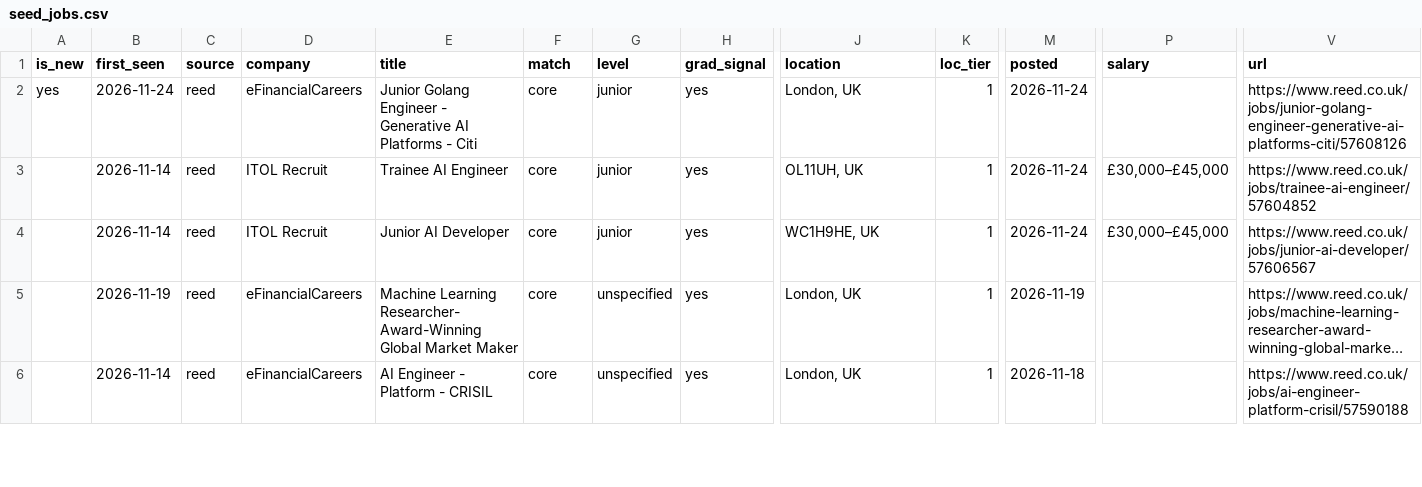
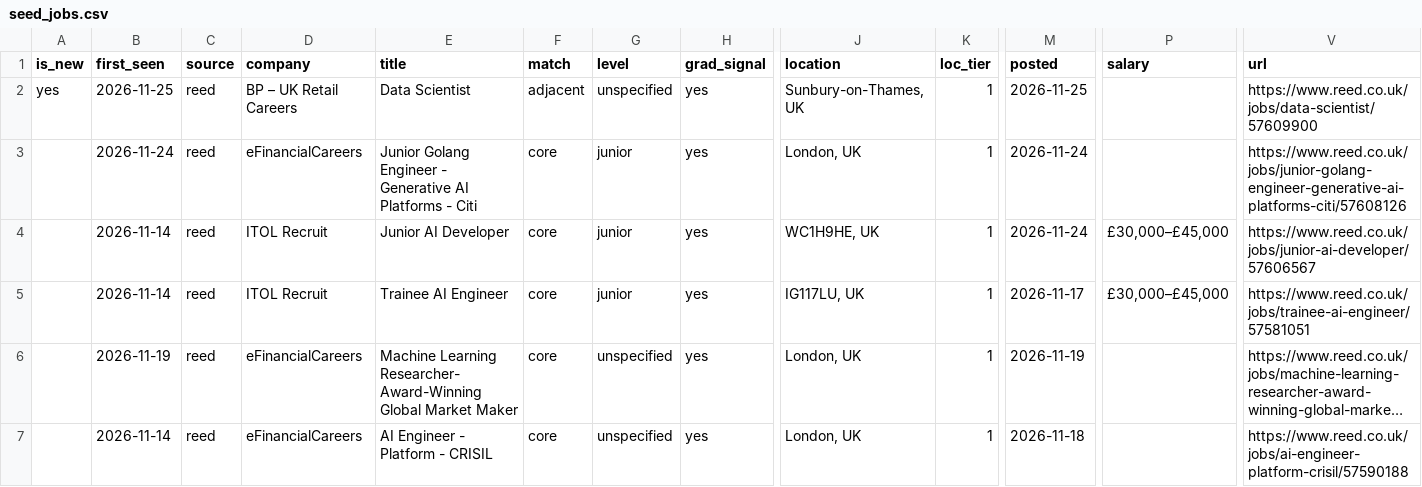
Before and after one commit to t1anzn/seed-scout, a CSV file: docs/seed_jobs.csv, drawn as a sheet; only a part is shown, gaps mark what is left out; long unchanged cells end in …; removed rows and columns are numbered as before the commit, all else as after; rows hold the shown columns only; the diff names each change by its address in the sheet, - before the commit and + after, or states it on an @@ line.

```diff
--- a/docs/seed_jobs.csv
+++ b/docs/seed_jobs.csv
+row 2: yes | 2026-11-25 | reed | BP – UK Retail Careers | Data Scientist | adjacent | unspecified | yes | Sunbury-on-Thames, UK | 1 | 2026-11-25 |  | https://www.reed.co.uk/jobs/data-scientist/57609900
-A3 (is_new): yes
+A3 (is_new): (empty)
-row 3:  | 2026-11-14 | reed | ITOL Recruit | Trainee AI Engineer | core | junior | yes | OL11UH, UK | 1 | 2026-11-24 | £30,000–£45,000 | https://www.reed.co.uk/jobs/trainee-ai-engineer/57604852
+row 5:  | 2026-11-14 | reed | ITOL Recruit | Trainee AI Engineer | core | junior | yes | IG117LU, UK | 1 | 2026-11-17 | £30,000–£45,000 | https://www.reed.co.uk/jobs/trainee-ai-engineer/57581051
```
Also changed, not shown: 2 other files.
